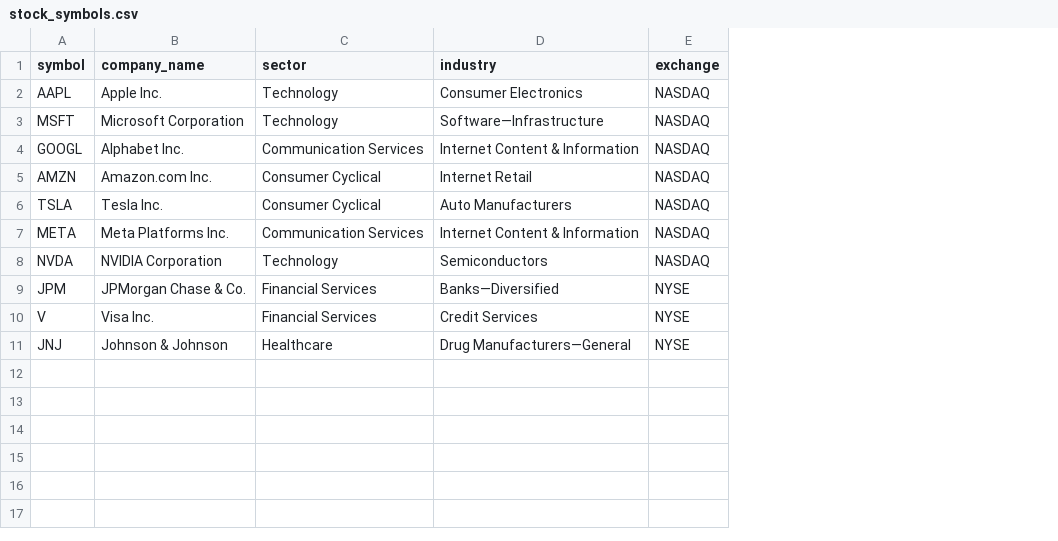
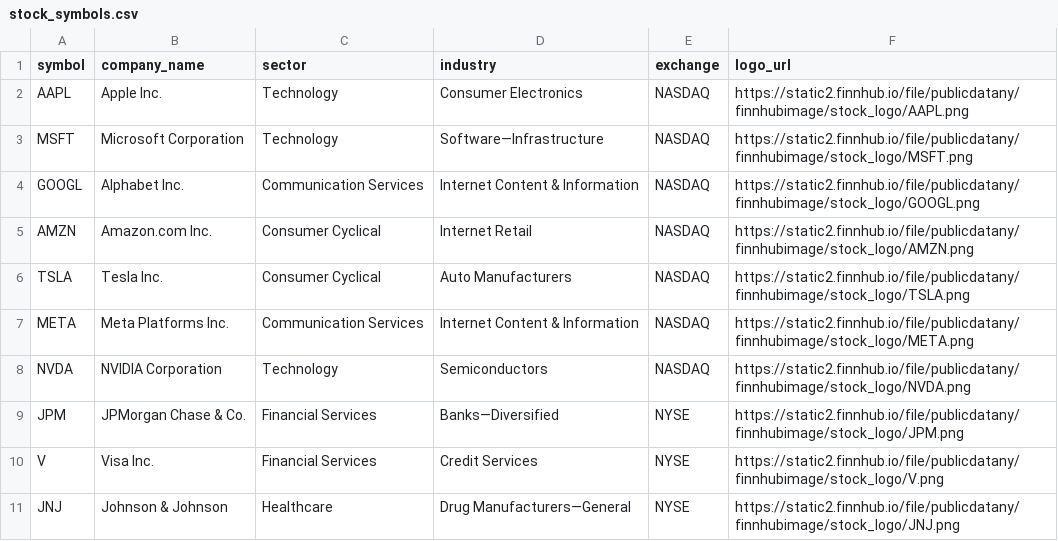
Before and after one commit to musatouray/Real-Time-Stock-Analytics-Pipeline, a CSV file: dbt/seeds/stock_symbols.csv, drawn as a sheet; the diff names each change by its address in the sheet, - before the commit and + after, or states it on an @@ line.

Commit message:
Added company logos to the stock_symbols seeds file

```diff
--- a/dbt/seeds/stock_symbols.csv
+++ b/dbt/seeds/stock_symbols.csv
+column F (logo_url), rows 2-11: https://static2.finnhub.io/file/publicdatany/finnhubimage/stock_logo/AAPL.png | https://static2.finnhub.io/file/publicdatany/finnhubimage/stock_logo/MSFT.png | https://static2.finnhub.io/file/publicdatany/finnhubimage/stock_logo/GOOGL.png | https://static2.finnhub.io/file/publicdatany/finnhubimage/stock_logo/AMZN.png | https://static2.finnhub.io/file/publicdatany/finnhubimage/stock_logo/TSLA.png | https://static2.finnhub.io/file/publicdatany/finnhubimage/stock_logo/META.png | https://static2.finnhub.io/file/publicdatany/finnhubimage/stock_logo/NVDA.png | https://static2.finnhub.io/file/publicdatany/finnhubimage/stock_logo/JPM.png | https://static2.finnhub.io/file/publicdatany/finnhubimage/stock_logo/V.png | https://static2.finnhub.io/file/publicdatany/finnhubimage/stock_logo/JNJ.png
```
